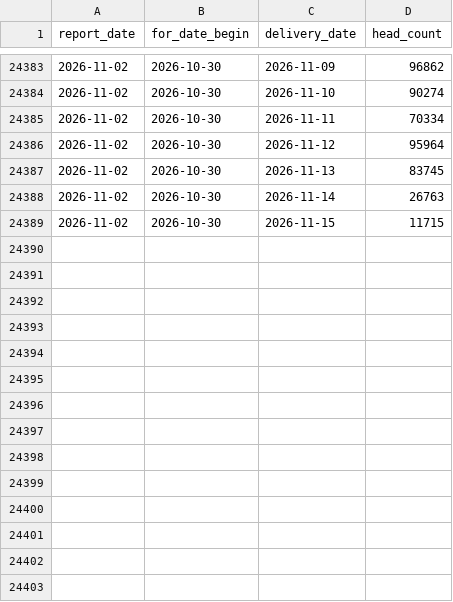
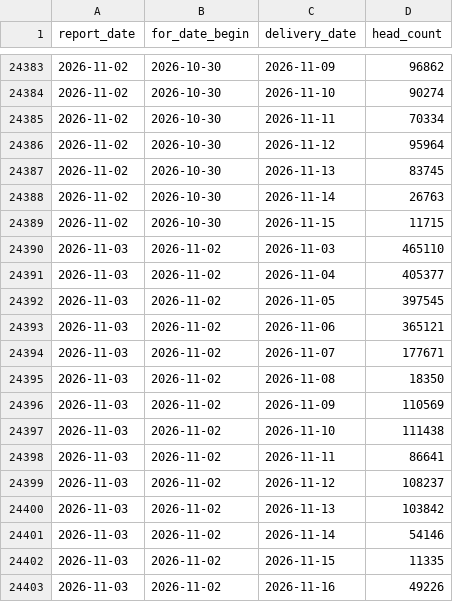
Before and after one commit to JuanTorresMI/JuanTorresMI.github.io, a CSV file: data/usda-hog-prices/scheduled-swine-14-day.csv, drawn as a sheet; only a part is shown, gaps mark what is left out.

```diff
--- a/data/usda-hog-prices/scheduled-swine-14-day.csv
+++ b/data/usda-hog-prices/scheduled-swine-14-day.csv
@@ -24389 +24389,15 @@ report_date,for_date_begin,delivery_date,head_count
 2026-11-02,2026-10-30,2026-11-15,11715
+2026-11-03,2026-11-02,2026-11-03,465110
+2026-11-03,2026-11-02,2026-11-04,405377
+2026-11-03,2026-11-02,2026-11-05,397545
+2026-11-03,2026-11-02,2026-11-06,365121
+2026-11-03,2026-11-02,2026-11-07,177671
+2026-11-03,2026-11-02,2026-11-08,18350
+2026-11-03,2026-11-02,2026-11-09,110569
+2026-11-03,2026-11-02,2026-11-10,111438
+2026-11-03,2026-11-02,2026-11-11,86641
+2026-11-03,2026-11-02,2026-11-12,108237
+2026-11-03,2026-11-02,2026-11-13,103842
+2026-11-03,2026-11-02,2026-11-14,54146
+2026-11-03,2026-11-02,2026-11-15,11335
+2026-11-03,2026-11-02,2026-11-16,49226
```
Also changed, not shown: border-waits/border-truck-wait-times.csv, data/usda-hog-prices/hog-carcass-measurements.csv, 19 other files.
